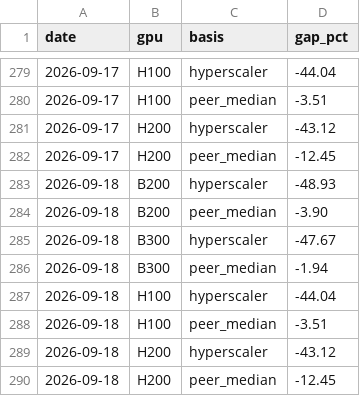
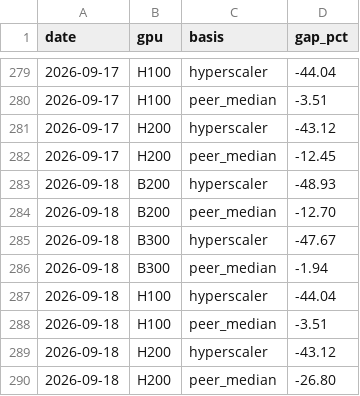
Before and after one commit to koen-nebius/price-monitor, a CSV file: store/position_history.csv, drawn as a sheet; only a part is shown, gaps mark what is left out.

```diff
--- a/store/position_history.csv
+++ b/store/position_history.csv
@@ -283,3 +283,3 @@ date,gpu,basis,gap_pct
 2026-09-18,B200,hyperscaler,-48.93
-2026-09-18,B200,peer_median,-3.90
+2026-09-18,B200,peer_median,-12.70
 2026-09-18,B300,hyperscaler,-47.67
@@ -289,2 +289,2 @@ date,gpu,basis,gap_pct
 2026-09-18,H200,hyperscaler,-43.12
-2026-09-18,H200,peer_median,-12.45
+2026-09-18,H200,peer_median,-26.80
```
Also changed, not shown: store/forward_curve/marks_history.csv, store/intel.csv, 22 other files.
